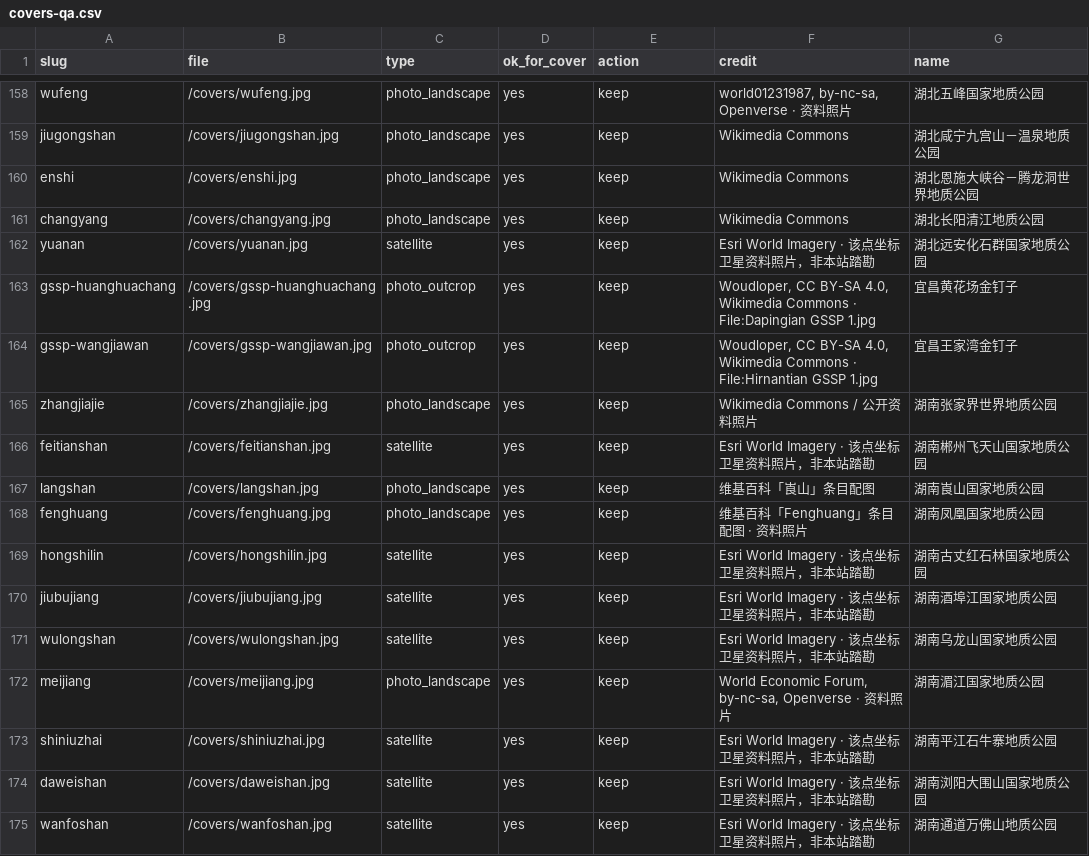
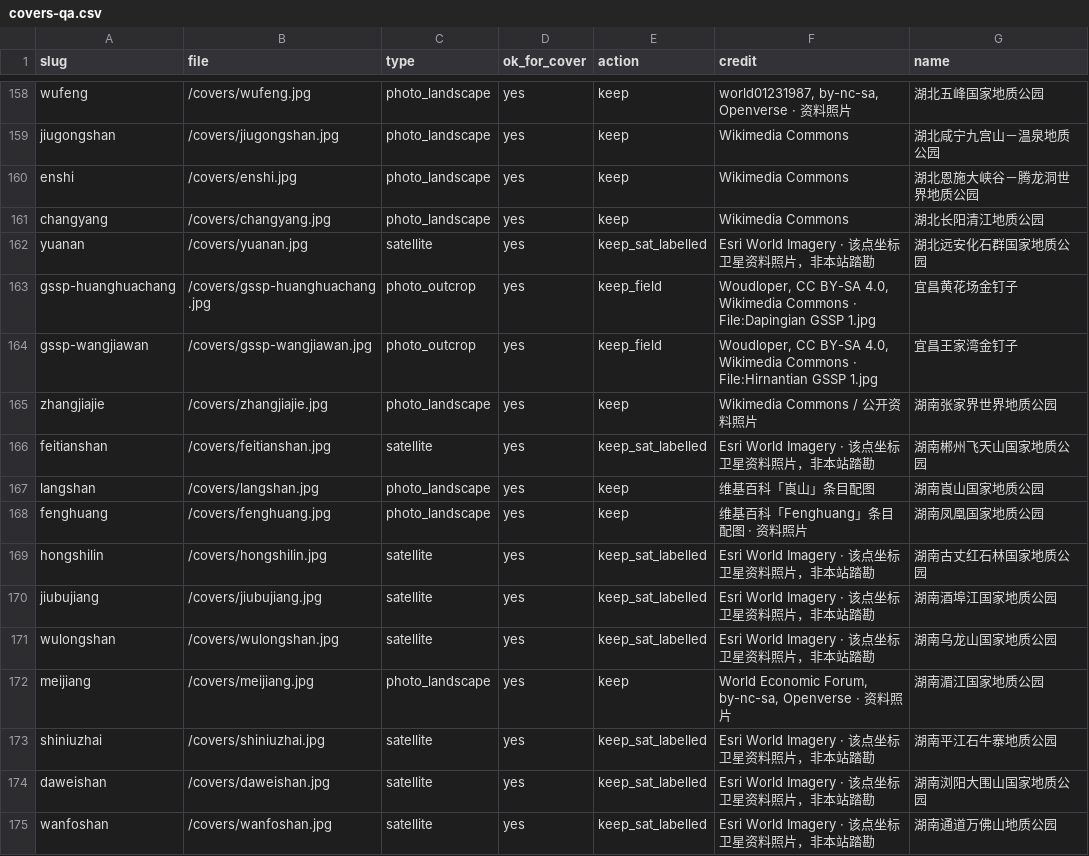
Before and after one commit to g17612121666-star/mountainstone9999999, a CSV file: covers-qa.csv, drawn as a sheet; only a part is shown, gaps mark what is left out; the diff covers the shown part only.

Commit message:
B0: audit covers, recaption diagrams, keep ages geologic, index production.
Covers-qa.csv classifies all 292. Jixian/Meishan covers stay field stills; paper maps/charts are appendix-only with 示意图，不是现场照片. Lithology-only 时代 fields empty to 年代待考. Production X-Robots-Tag is index,follow except preview hosts.

```diff
--- a/covers-qa.csv
+++ b/covers-qa.csv
@@ -161,15 +161,15 @@ enshi,/covers/enshi.jpg,photo_landscape,yes,keep,Wikimedia Commons,湖北恩施
 changyang,/covers/changyang.jpg,photo_landscape,yes,keep,Wikimedia Commons,湖北长阳清江地质公园
-yuanan,/covers/yuanan.jpg,satellite,yes,keep,Esri World Imagery · 该点坐标卫星资料照片，非本站踏勘,湖北远安化石群国家地质公园
-gssp-huanghuachang,/covers/gssp-huanghuachang.jpg,photo_outcrop,yes,keep,"Woudloper, CC BY-SA 4.0, Wikimedia Commons · File:Dapingian GSSP 1.jpg",宜昌黄花场金钉子
-gssp-wangjiawan,/covers/gssp-wangjiawan.jpg,photo_outcrop,yes,keep,"Woudloper, CC BY-SA 4.0, Wikimedia Commons · File:Hirnantian GSSP 1.jpg",宜昌王家湾金钉子
+yuanan,/covers/yuanan.jpg,satellite,yes,keep_sat_labelled,Esri World Imagery · 该点坐标卫星资料照片，非本站踏勘,湖北远安化石群国家地质公园
+gssp-huanghuachang,/covers/gssp-huanghuachang.jpg,photo_outcrop,yes,keep_field,"Woudloper, CC BY-SA 4.0, Wikimedia Commons · File:Dapingian GSSP 1.jpg",宜昌黄花场金钉子
+gssp-wangjiawan,/covers/gssp-wangjiawan.jpg,photo_outcrop,yes,keep_field,"Woudloper, CC BY-SA 4.0, Wikimedia Commons · File:Hirnantian GSSP 1.jpg",宜昌王家湾金钉子
 zhangjiajie,/covers/zhangjiajie.jpg,photo_landscape,yes,keep,Wikimedia Commons / 公开资料照片,湖南张家界世界地质公园
-feitianshan,/covers/feitianshan.jpg,satellite,yes,keep,Esri World Imagery · 该点坐标卫星资料照片，非本站踏勘,湖南郴州飞天山国家地质公园
+feitianshan,/covers/feitianshan.jpg,satellite,yes,keep_sat_labelled,Esri World Imagery · 该点坐标卫星资料照片，非本站踏勘,湖南郴州飞天山国家地质公园
 langshan,/covers/langshan.jpg,photo_landscape,yes,keep,维基百科「崀山」条目配图,湖南崀山国家地质公园
 fenghuang,/covers/fenghuang.jpg,photo_landscape,yes,keep,维基百科「Fenghuang」条目配图 · 资料照片,湖南凤凰国家地质公园
-hongshilin,/covers/hongshilin.jpg,satellite,yes,keep,Esri World Imagery · 该点坐标卫星资料照片，非本站踏勘,湖南古丈红石林国家地质公园
-jiubujiang,/covers/jiubujiang.jpg,satellite,yes,keep,Esri World Imagery · 该点坐标卫星资料照片，非本站踏勘,湖南酒埠江国家地质公园
-wulongshan,/covers/wulongshan.jpg,satellite,yes,keep,Esri World Imagery · 该点坐标卫星资料照片，非本站踏勘,湖南乌龙山国家地质公园
+hongshilin,/covers/hongshilin.jpg,satellite,yes,keep_sat_labelled,Esri World Imagery · 该点坐标卫星资料照片，非本站踏勘,湖南古丈红石林国家地质公园
+jiubujiang,/covers/jiubujiang.jpg,satellite,yes,keep_sat_labelled,Esri World Imagery · 该点坐标卫星资料照片，非本站踏勘,湖南酒埠江国家地质公园
+wulongshan,/covers/wulongshan.jpg,satellite,yes,keep_sat_labelled,Esri World Imagery · 该点坐标卫星资料照片，非本站踏勘,湖南乌龙山国家地质公园
 meijiang,/covers/meijiang.jpg,photo_landscape,yes,keep,"World Economic Forum, by-nc-sa, Openverse · 资料照片",湖南湄江国家地质公园
-shiniuzhai,/covers/shiniuzhai.jpg,satellite,yes,keep,Esri World Imagery · 该点坐标卫星资料照片，非本站踏勘,湖南平江石牛寨地质公园
-daweishan,/covers/daweishan.jpg,satellite,yes,keep,Esri World Imagery · 该点坐标卫星资料照片，非本站踏勘,湖南浏阳大围山国家地质公园
-wanfoshan,/covers/wanfoshan.jpg,satellite,yes,keep,Esri World Imagery · 该点坐标卫星资料照片，非本站踏勘,湖南通道万佛山地质公园
+shiniuzhai,/covers/shiniuzhai.jpg,satellite,yes,keep_sat_labelled,Esri World Imagery · 该点坐标卫星资料照片，非本站踏勘,湖南平江石牛寨地质公园
+daweishan,/covers/daweishan.jpg,satellite,yes,keep_sat_labelled,Esri World Imagery · 该点坐标卫星资料照片，非本站踏勘,湖南浏阳大围山国家地质公园
+wanfoshan,/covers/wanfoshan.jpg,satellite,yes,keep_sat_labelled,Esri World Imagery · 该点坐标卫星资料照片，非本站踏勘,湖南通道万佛山地质公园
```
Also changed, not shown: 113 edited cells elsewhere in this file, data/covers-qa.csv, 10 other files.
